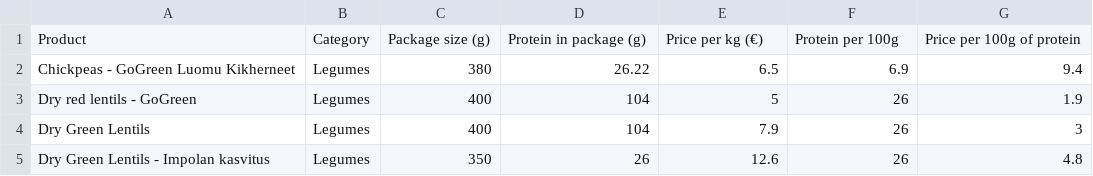
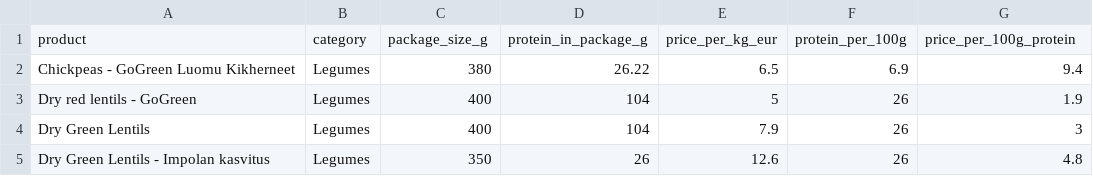
Before and after one commit to smallperalta/vegan-protein-economics, a CSV file: data/protein_foods.csv, drawn as a sheet; only a part is shown; removed rows and columns are numbered as before the commit, all else as after; the diff names each change by its address in the sheet, - before the commit and + after, or states it on an @@ line.

Commit message:
Update protein_foods.csv

```diff
--- a/data/protein_foods.csv
+++ b/data/protein_foods.csv
-row 1: Product | Category | Package size (g) | Protein in package (g) | Price per kg (€) | Protein per 100g | Price per 100g of protein
+row 1: product | category | package_size_g | protein_in_package_g | price_per_kg_eur | protein_per_100g | price_per_100g_protein
```
